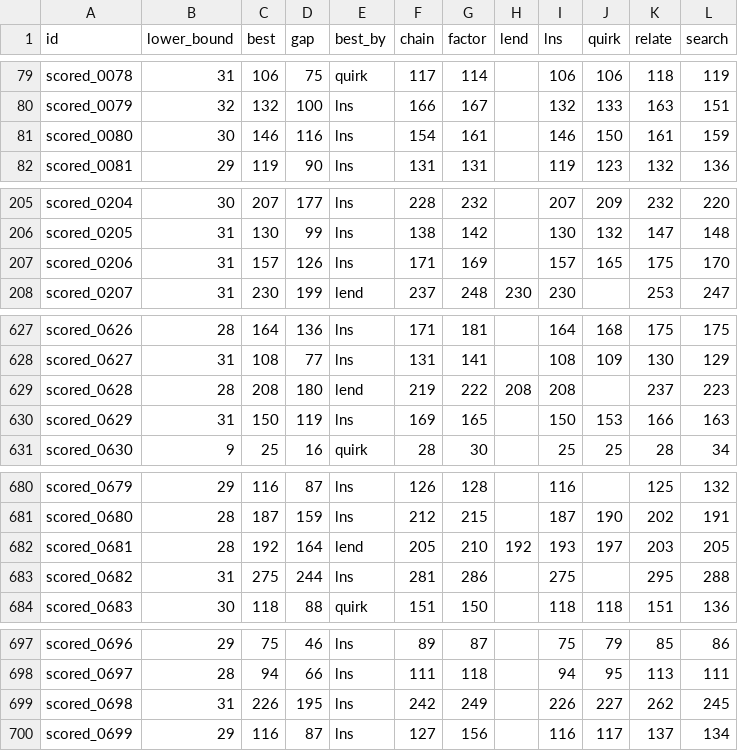
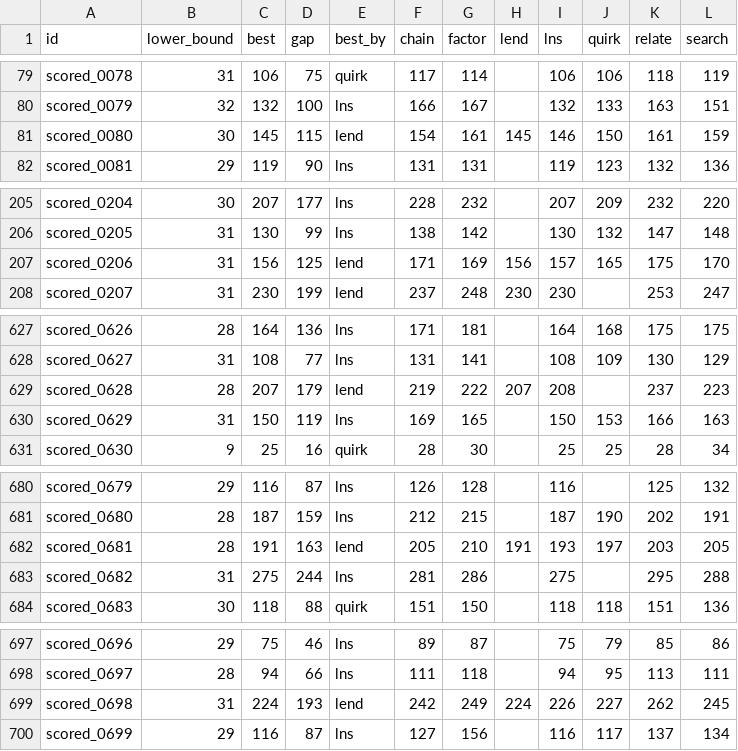
Before and after one commit to Chan-b0b/Santa2026, a CSV file: board/matrix.csv, drawn as a sheet; only a part is shown, gaps mark what is left out.

```diff
--- a/board/matrix.csv
+++ b/board/matrix.csv
@@ -80,3 +80,3 @@ scored_0078,31,106,75,quirk,117,114,,106,106,118,119
 scored_0079,32,132,100,lns,166,167,,132,133,163,151
-scored_0080,30,146,116,lns,154,161,,146,150,161,159
+scored_0080,30,145,115,lend,154,161,145,146,150,161,159
 scored_0081,29,119,90,lns,131,131,,119,123,132,136
@@ -206,3 +206,3 @@ scored_0204,30,207,177,lns,228,232,,207,209,232,220
 scored_0205,31,130,99,lns,138,142,,130,132,147,148
-scored_0206,31,157,126,lns,171,169,,157,165,175,170
+scored_0206,31,156,125,lend,171,169,156,157,165,175,170
 scored_0207,31,230,199,lend,237,248,230,230,,253,247
@@ -628,3 +628,3 @@ scored_0626,28,164,136,lns,171,181,,164,168,175,175
 scored_0627,31,108,77,lns,131,141,,108,109,130,129
-scored_0628,28,208,180,lend,219,222,208,208,,237,223
+scored_0628,28,207,179,lend,219,222,207,208,,237,223
 scored_0629,31,150,119,lns,169,165,,150,153,166,163
@@ -681,3 +681,3 @@ scored_0679,29,116,87,lns,126,128,,116,,125,132
 scored_0680,28,187,159,lns,212,215,,187,190,202,191
-scored_0681,28,192,164,lend,205,210,192,193,197,203,205
+scored_0681,28,191,163,lend,205,210,191,193,197,203,205
 scored_0682,31,275,244,lns,281,286,,275,,295,288
@@ -698,3 +698,3 @@ scored_0696,29,75,46,lns,89,87,,75,79,85,86
 scored_0697,28,94,66,lns,111,118,,94,95,113,111
-scored_0698,31,226,195,lns,242,249,,226,227,262,245
+scored_0698,31,224,193,lend,242,249,224,226,227,262,245
 scored_0699,29,116,87,lns,127,156,,116,117,137,134
```
Also changed, not shown: board/approaches.csv, board/history.csv, 1 other file.
